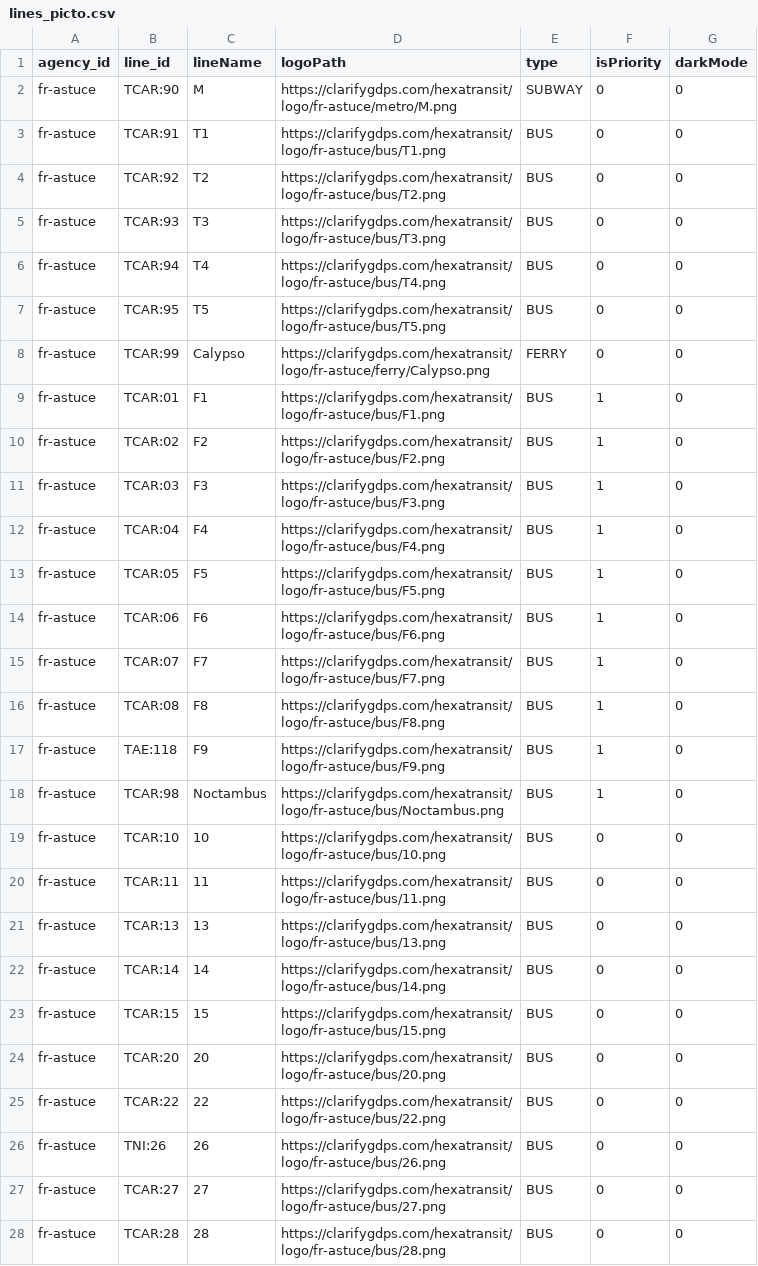
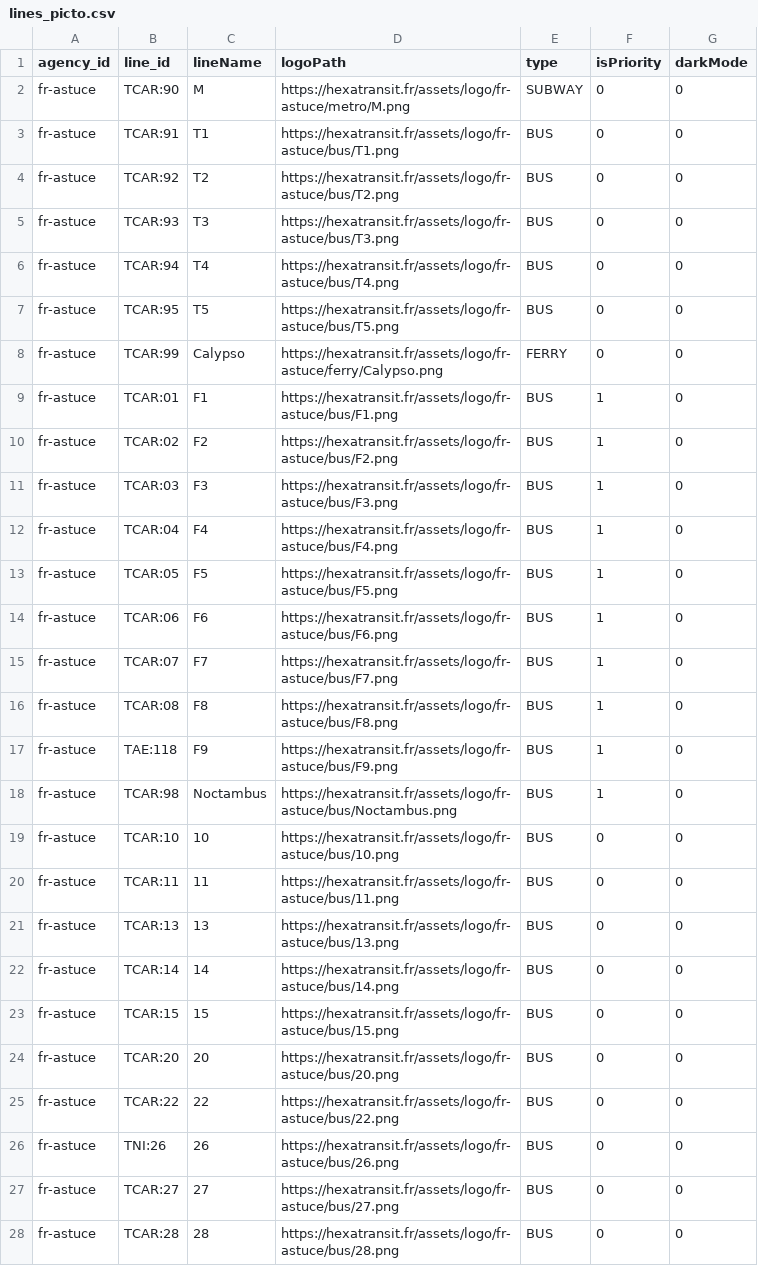
Before and after one commit to tcr-n/Assets, a CSV file: logo/fr-astuce/lines_picto.csv, drawn as a sheet; only a part is shown; the diff covers the shown part only.

```diff
--- a/logo/fr-astuce/lines_picto.csv
+++ b/logo/fr-astuce/lines_picto.csv
@@ -1,28 +1,28 @@
 agency_id;line_id;lineName;logoPath;type;isPriority;darkMode
-fr-astuce;TCAR:90;M;https://clarifygdps.com/hexatransit/logo/fr-astuce/metro/M.png;SUBWAY;0;0
-fr-astuce;TCAR:91;T1;https://clarifygdps.com/hexatransit/logo/fr-astuce/bus/T1.png;BUS;0;0
-fr-astuce;TCAR:92;T2;https://clarifygdps.com/hexatransit/logo/fr-astuce/bus/T2.png;BUS;0;0
-fr-astuce;TCAR:93;T3;https://clarifygdps.com/hexatransit/logo/fr-astuce/bus/T3.png;BUS;0;0
-fr-astuce;TCAR:94;T4;https://clarifygdps.com/hexatransit/logo/fr-astuce/bus/T4.png;BUS;0;0
-fr-astuce;TCAR:95;T5;https://clarifygdps.com/hexatransit/logo/fr-astuce/bus/T5.png;BUS;0;0
-fr-astuce;TCAR:99;Calypso;https://clarifygdps.com/hexatransit/logo/fr-astuce/ferry/Calypso.png;FERRY;0;0
-fr-astuce;TCAR:01;F1;https://clarifygdps.com/hexatransit/logo/fr-astuce/bus/F1.png;BUS;1;0
-fr-astuce;TCAR:02;F2;https://clarifygdps.com/hexatransit/logo/fr-astuce/bus/F2.png;BUS;1;0
-fr-astuce;TCAR:03;F3;https://clarifygdps.com/hexatransit/logo/fr-astuce/bus/F3.png;BUS;1;0
-fr-astuce;TCAR:04;F4;https://clarifygdps.com/hexatransit/logo/fr-astuce/bus/F4.png;BUS;1;0
-fr-astuce;TCAR:05;F5;https://clarifygdps.com/hexatransit/logo/fr-astuce/bus/F5.png;BUS;1;0
-fr-astuce;TCAR:06;F6;https://clarifygdps.com/hexatransit/logo/fr-astuce/bus/F6.png;BUS;1;0
-fr-astuce;TCAR:07;F7;https://clarifygdps.com/hexatransit/logo/fr-astuce/bus/F7.png;BUS;1;0
-fr-astuce;TCAR:08;F8;https://clarifygdps.com/hexatransit/logo/fr-astuce/bus/F8.png;BUS;1;0
-fr-astuce;TAE:118;F9;https://clarifygdps.com/hexatransit/logo/fr-astuce/bus/F9.png;BUS;1;0
-fr-astuce;TCAR:98;Noctambus;https://clarifygdps.com/hexatransit/logo/fr-astuce/bus/Noctambus.png;BUS;1;0
-fr-astuce;TCAR:10;10;https://clarifygdps.com/hexatransit/logo/fr-astuce/bus/10.png;BUS;0;0
-fr-astuce;TCAR:11;11;https://clarifygdps.com/hexatransit/logo/fr-astuce/bus/11.png;BUS;0;0
-fr-astuce;TCAR:13;13;https://clarifygdps.com/hexatransit/logo/fr-astuce/bus/13.png;BUS;0;0
-fr-astuce;TCAR:14;14;https://clarifygdps.com/hexatransit/logo/fr-astuce/bus/14.png;BUS;0;0
-fr-astuce;TCAR:15;15;https://clarifygdps.com/hexatransit/logo/fr-astuce/bus/15.png;BUS;0;0
-fr-astuce;TCAR:20;20;https://clarifygdps.com/hexatransit/logo/fr-astuce/bus/20.png;BUS;0;0
-fr-astuce;TCAR:22;22;https://clarifygdps.com/hexatransit/logo/fr-astuce/bus/22.png;BUS;0;0
-fr-astuce;TNI:26;26;https://clarifygdps.com/hexatransit/logo/fr-astuce/bus/26.png;BUS;0;0
-fr-astuce;TCAR:27;27;https://clarifygdps.com/hexatransit/logo/fr-astuce/bus/27.png;BUS;0;0
-fr-astuce;TCAR:28;28;https://clarifygdps.com/hexatransit/logo/fr-astuce/bus/28.png;BUS;0;0
+fr-astuce;TCAR:90;M;https://hexatransit.fr/assets/logo/fr-astuce/metro/M.png;SUBWAY;0;0
+fr-astuce;TCAR:91;T1;https://hexatransit.fr/assets/logo/fr-astuce/bus/T1.png;BUS;0;0
+fr-astuce;TCAR:92;T2;https://hexatransit.fr/assets/logo/fr-astuce/bus/T2.png;BUS;0;0
+fr-astuce;TCAR:93;T3;https://hexatransit.fr/assets/logo/fr-astuce/bus/T3.png;BUS;0;0
+fr-astuce;TCAR:94;T4;https://hexatransit.fr/assets/logo/fr-astuce/bus/T4.png;BUS;0;0
+fr-astuce;TCAR:95;T5;https://hexatransit.fr/assets/logo/fr-astuce/bus/T5.png;BUS;0;0
+fr-astuce;TCAR:99;Calypso;https://hexatransit.fr/assets/logo/fr-astuce/ferry/Calypso.png;FERRY;0;0
+fr-astuce;TCAR:01;F1;https://hexatransit.fr/assets/logo/fr-astuce/bus/F1.png;BUS;1;0
+fr-astuce;TCAR:02;F2;https://hexatransit.fr/assets/logo/fr-astuce/bus/F2.png;BUS;1;0
+fr-astuce;TCAR:03;F3;https://hexatransit.fr/assets/logo/fr-astuce/bus/F3.png;BUS;1;0
+fr-astuce;TCAR:04;F4;https://hexatransit.fr/assets/logo/fr-astuce/bus/F4.png;BUS;1;0
+fr-astuce;TCAR:05;F5;https://hexatransit.fr/assets/logo/fr-astuce/bus/F5.png;BUS;1;0
+fr-astuce;TCAR:06;F6;https://hexatransit.fr/assets/logo/fr-astuce/bus/F6.png;BUS;1;0
+fr-astuce;TCAR:07;F7;https://hexatransit.fr/assets/logo/fr-astuce/bus/F7.png;BUS;1;0
+fr-astuce;TCAR:08;F8;https://hexatransit.fr/assets/logo/fr-astuce/bus/F8.png;BUS;1;0
+fr-astuce;TAE:118;F9;https://hexatransit.fr/assets/logo/fr-astuce/bus/F9.png;BUS;1;0
+fr-astuce;TCAR:98;Noctambus;https://hexatransit.fr/assets/logo/fr-astuce/bus/Noctambus.png;BUS;1;0
+fr-astuce;TCAR:10;10;https://hexatransit.fr/assets/logo/fr-astuce/bus/10.png;BUS;0;0
+fr-astuce;TCAR:11;11;https://hexatransit.fr/assets/logo/fr-astuce/bus/11.png;BUS;0;0
+fr-astuce;TCAR:13;13;https://hexatransit.fr/assets/logo/fr-astuce/bus/13.png;BUS;0;0
+fr-astuce;TCAR:14;14;https://hexatransit.fr/assets/logo/fr-astuce/bus/14.png;BUS;0;0
+fr-astuce;TCAR:15;15;https://hexatransit.fr/assets/logo/fr-astuce/bus/15.png;BUS;0;0
+fr-astuce;TCAR:20;20;https://hexatransit.fr/assets/logo/fr-astuce/bus/20.png;BUS;0;0
+fr-astuce;TCAR:22;22;https://hexatransit.fr/assets/logo/fr-astuce/bus/22.png;BUS;0;0
+fr-astuce;TNI:26;26;https://hexatransit.fr/assets/logo/fr-astuce/bus/26.png;BUS;0;0
+fr-astuce;TCAR:27;27;https://hexatransit.fr/assets/logo/fr-astuce/bus/27.png;BUS;0;0
+fr-astuce;TCAR:28;28;https://hexatransit.fr/assets/logo/fr-astuce/bus/28.png;BUS;0;0
```
Also changed, not shown: 75 edited cells elsewhere in this file, logo/fr-idf/lines_picto.csv, logo/fr-isere/lines_picto.csv, 11 other files.
